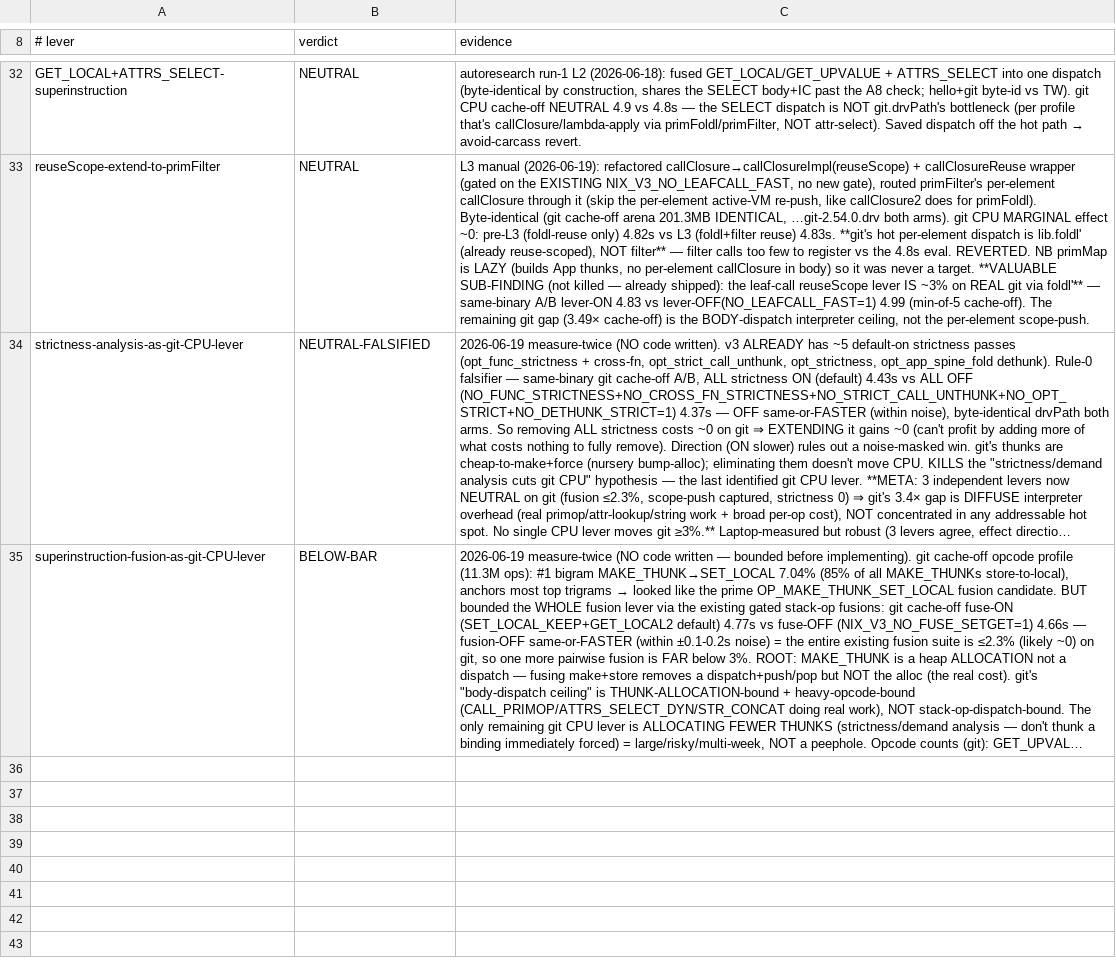
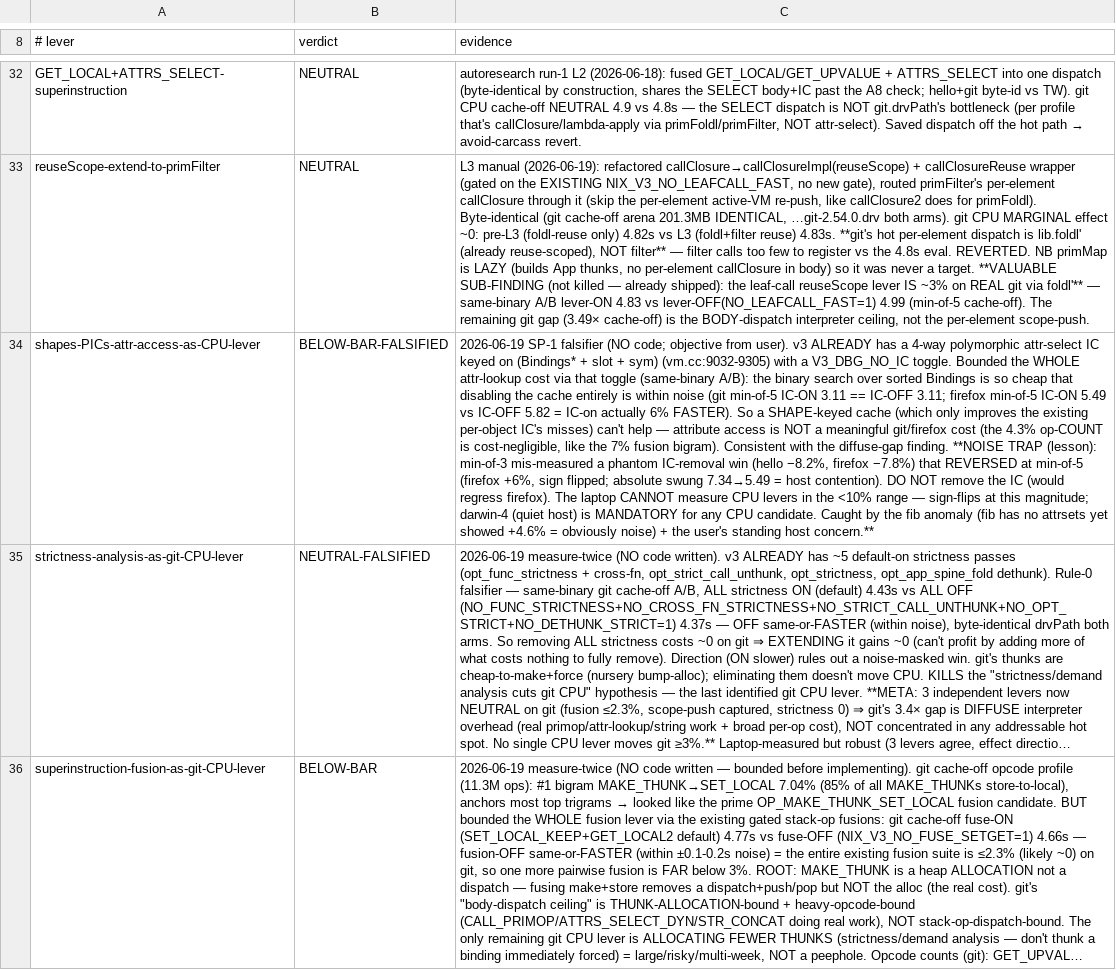
Before and after one commit to angerman/nix, a TSV file: src/libexpr-v3/research/do-not-repropose.tsv, drawn as a sheet; only a part is shown, gaps mark what is left out; long unchanged cells end in …; the diff names each change by its address in the sheet, - before the commit and + after, or states it on an @@ line.

Commit message:
v3 autoresearch: shapes+PICs BELOW-BAR (attr-lookup cheap) + a NOISE-TRAP lesson
SP-1 falsifier for the shapes+PICs objective (no code). v3 already has a 4-way
polymorphic attr-select IC keyed on (Bindings* + slot + sym) with a V3_DBG_NO_IC
toggle. Bounded the whole attr-lookup cost via that toggle (same-binary A/B): the
binary search over sorted Bindings is so cheap that disabling the cache entirely
is within noise (git min-of-5 IC-ON 3.11 == IC-OFF 3.11). So a shape-keyed cache
(which only improves the existing per-object IC) can't help — the 4.3% attr-op
COUNT is cost-negligible, same as the 7% fusion bigram. Consistent with the
diffuse-gap finding.

NOISE TRAP (the real lesson): min-of-3 mis-measured a phantom IC-removal win
(hello −8.2%, firefox −7.8%) that REVERSED at min-of-5 (firefox +6%, sign flipped;
absolute swung 7.34→5.49s = host contention). DO NOT remove the IC — it would
regress firefox. The laptop cannot measure CPU levers in the <10% range; darwin-4
is mandatory for any CPU candidate. Caught by the fib anomaly (no attrsets yet
+4.6% = obvious noise) + the user's standing host concern.

Kills the shapes+PICs hypothesis. Pivots the env-sharing objective to its
deterministic axis (arena MB), since the laptop can't measure CPU reliably.

Copyright (c) 2026 Moritz Angermann <moritz.angermann@iohk.io>, Input Output Group.
SPDX-License-Identifier: Apache-2.0

```diff
--- a/src/libexpr-v3/research/do-not-repropose.tsv
+++ b/src/libexpr-v3/research/do-not-repropose.tsv
+row 34: shapes-PICs-attr-access-as-CPU-lever | BELOW-BAR-FALSIFIED | 2026-06-19 SP-1 falsifier (NO code; objective from user). v3 ALREADY has a 4-way polymorphic attr-select IC keyed on (Bindings* + slot + sym) (vm.cc:9032-9305) with a V3_DBG_NO_IC toggle. Bounded the WHOLE attr-lookup cost via that toggle (same-binary A/B): the binary search over sorted Bindings is so cheap that disabling the cache entirely is within noise (git min-of-5 IC-ON 3.11 == IC-OFF 3.11; firefox min-of-5 IC-ON 5.49 vs IC-OFF 5.82 = IC-on actually 6% FASTER). So a SHAPE-keyed cache (which only improves the existing per-object IC's misses) can't help — attribute access is NOT a meaningful git/firefox cost (the 4.3% op-COUNT is cost-negligible, like the 7% fusion bigram). Consistent with the diffuse-gap finding. **NOISE TRAP (lesson): min-of-3 mis-measured a phantom IC-removal win (hello −8.2%, firefox −7.8%) that REVERSED at min-of-5 (firefox +6%, sign flipped; absolute swung 7.34→5.49 = host contention). DO NOT remove the IC (would regress firefox). The laptop CANNOT measure CPU levers in the <10% range — sign-flips at this magnitude; darwin-4 (quiet host) is MANDATORY for any CPU candidate. Caught by the fib anomaly (fib has no attrsets yet showed +4.6% = obviously noise) + the user's standing host concern.**
```
